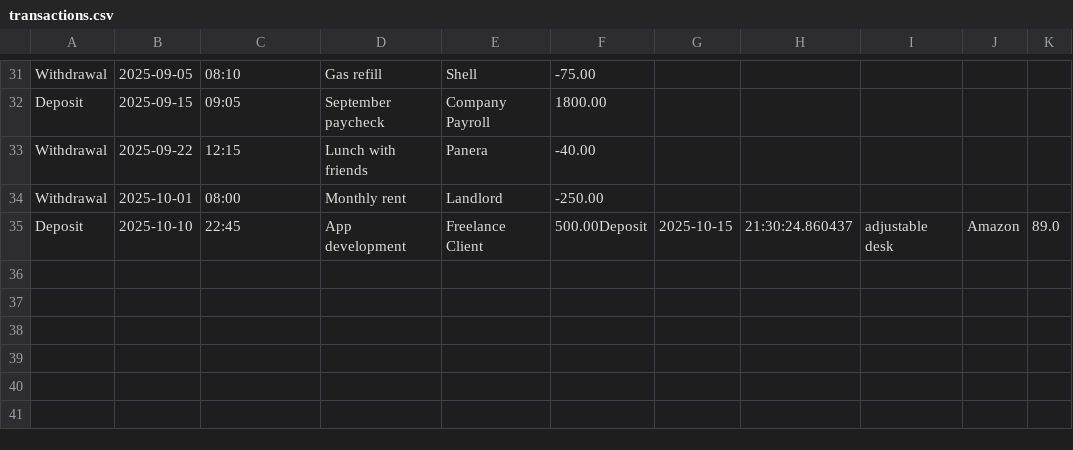
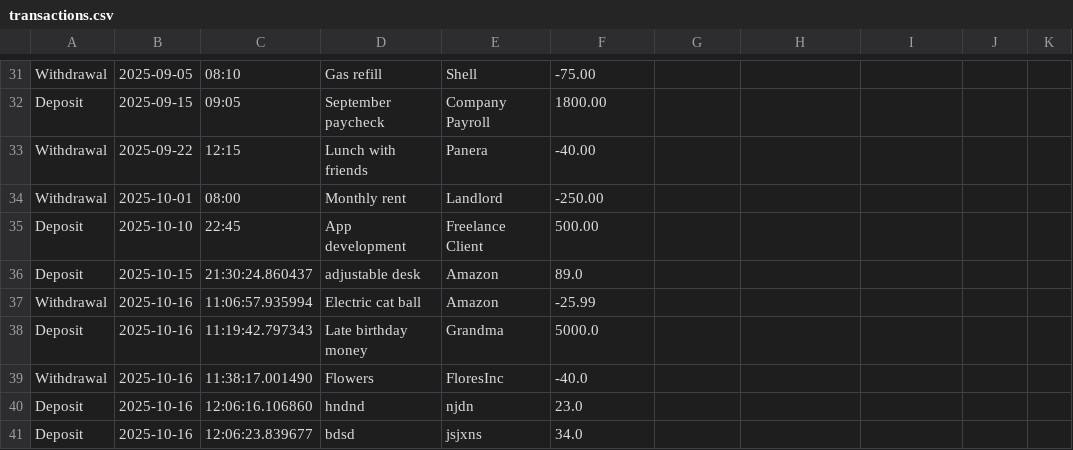
Before and after one commit to DENISE-LEON/AccountingLedgerApp, a CSV file: transactions.csv, drawn as a sheet; only a part is shown, gaps mark what is left out.

Commit message:
finished setting up the writer, put it into the transactionRecorder
Fixed a writer & reader duplication bug

created a ledger class and began to move methods into it

```diff
--- a/transactions.csv
+++ b/transactions.csv
@@ -34,2 +34,8 @@ Withdrawal|2025-09-22|12:15|Lunch with friends|Panera|-40.00
 Withdrawal|2025-10-01|08:00|Monthly rent|Landlord|-250.00
-Deposit|2025-10-10|22:45|App development|Freelance Client|500.00Deposit|2025-10-15|21:30:24.860437|adjustable desk|Amazon|89.0
+Deposit|2025-10-10|22:45|App development|Freelance Client|500.00
+Deposit|2025-10-15|21:30:24.860437|adjustable desk|Amazon|89.0
+Withdrawal|2025-10-16|11:06:57.935994|Electric cat ball |Amazon|-25.99
+Deposit|2025-10-16|11:19:42.797343|Late birthday money|Grandma|5000.0
+Withdrawal|2025-10-16|11:38:17.001490|Flowers|FloresInc|-40.0
+Deposit|2025-10-16|12:06:16.106860|hndnd|njdn|23.0
+Deposit|2025-10-16|12:06:23.839677|bdsd|jsjxns|34.0
```
Also changed, not shown: 2 other files.
